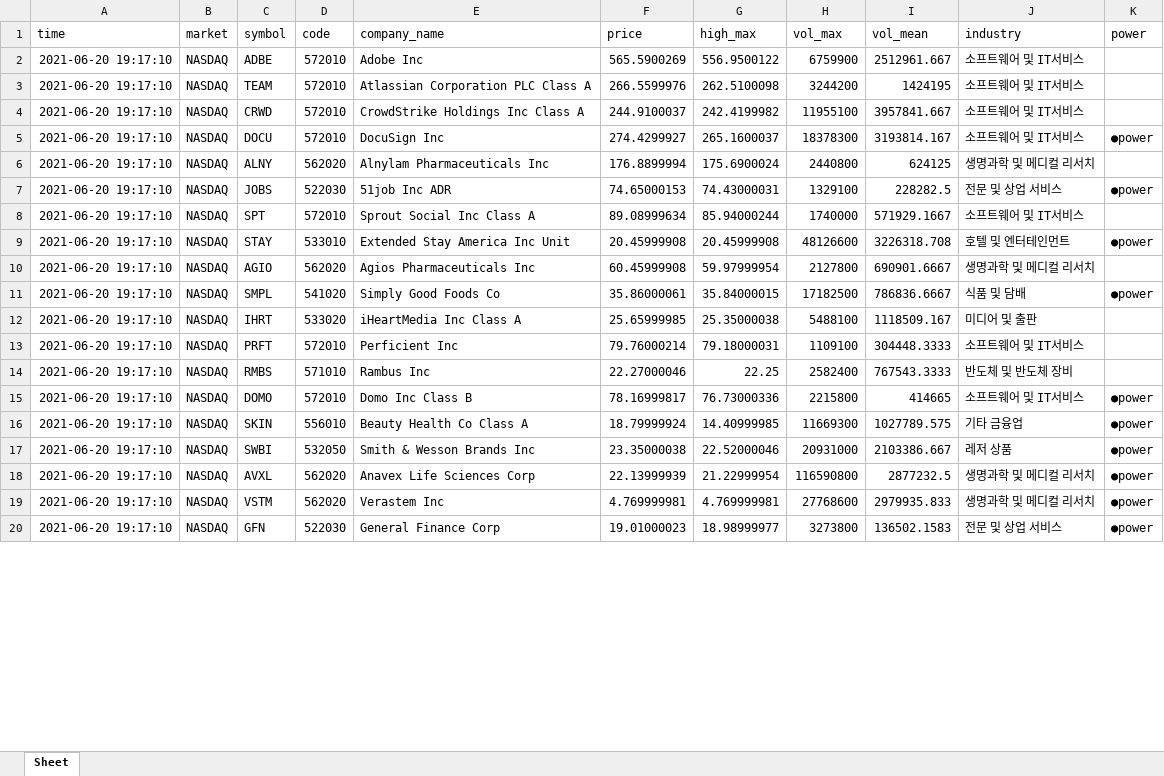
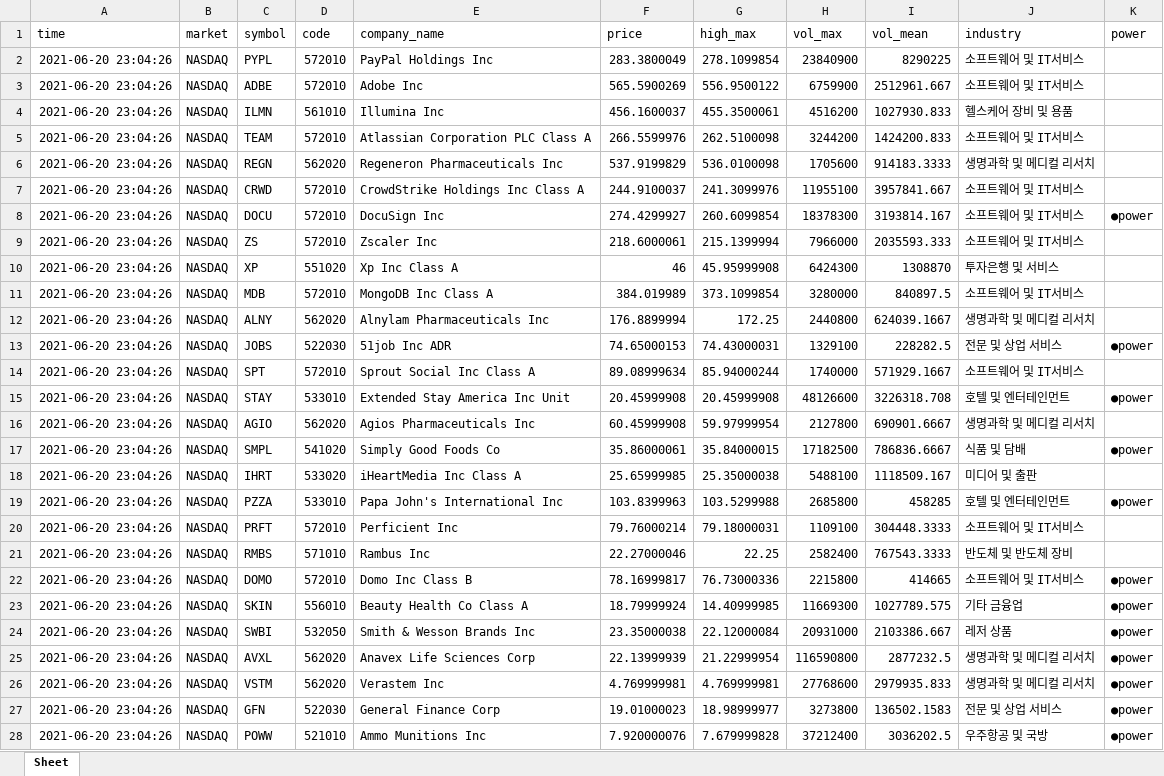
Before and after one commit to choiSUNJUNG/stock, an Excel workbook: s3_trend_follow.xlsx, sheet Sheet, drawn as a sheet; only a part is shown; values as stored, in another font and other column widths than the file's, no borders; addresses are those after the commit; the diff covers the shown part only; the diff names each change by its address in the sheet, - before the commit and + after, or states it on an @@ line.

```diff
--- a/s3_trend_follow.xlsx (sheet Sheet)
+++ b/s3_trend_follow.xlsx (sheet Sheet)
+row 2: 2021-06-20 23:04:26 | NASDAQ | PYPL | 572010 | PayPal Holdings Inc | 283.3800049 | 278.1099854 | 23840900 | 8290225 | 소프트웨어 및 IT서비스
-A3 (time): 2021-06-20 19:17:10
+A3 (time): 2021-06-20 23:04:26
+row 4: 2021-06-20 23:04:26 | NASDAQ | ILMN | 561010 | Illumina Inc | 456.1600037 | 455.3500061 | 4516200 | 1027930.833 | 헬스케어 장비 및 용품
-A5 (time): 2021-06-20 19:17:10
+A5 (time): 2021-06-20 23:04:26
-I5 (vol_mean): 1424195
+I5 (vol_mean): 1424200.833
+row 6: 2021-06-20 23:04:26 | NASDAQ | REGN | 562020 | Regeneron Pharmaceuticals Inc | 537.9199829 | 536.0100098 | 1705600 | 914183.3333 | 생명과학 및 메디컬 리서치
-A7:A8 (time): 2021-06-20 19:17:10
+A7:A8 (time): 2021-06-20 23:04:26
-G7 (high_max): 242.4199982
+G7 (high_max): 241.3099976
-G8 (high_max): 265.1600037
+G8 (high_max): 260.6099854
+row 9: 2021-06-20 23:04:26 | NASDAQ | ZS | 572010 | Zscaler Inc | 218.6000061 | 215.1399994 | 7966000 | 2035593.333 | 소프트웨어 및 IT서비스
+row 10: 2021-06-20 23:04:26 | NASDAQ | XP | 551020 | Xp Inc Class A | 46 | 45.95999908 | 6424300 | 1308870 | 투자은행 및 서비스
+row 11: 2021-06-20 23:04:26 | NASDAQ | MDB | 572010 | MongoDB Inc Class A | 384.019989 | 373.1099854 | 3280000 | 840897.5 | 소프트웨어 및 IT서비스
-A12:A18 (time): 2021-06-20 19:17:10
+A12:A18 (time): 2021-06-20 23:04:26
-G12 (high_max): 175.6900024
+G12 (high_max): 172.25
-I12 (vol_mean): 624125
+I12 (vol_mean): 624039.1667
+row 19: 2021-06-20 23:04:26 | NASDAQ | PZZA | 533010 | Papa John's International Inc | 103.8399963 | 103.5299988 | 2685800 | 458285 | 호텔 및 엔터테인먼트 | ●power
-A20:A27 (time): 2021-06-20 19:17:10
+A20:A27 (time): 2021-06-20 23:04:26
-G24 (high_max): 22.52000046
+G24 (high_max): 22.12000084
+row 28: 2021-06-20 23:04:26 | NASDAQ | POWW | 521010 | Ammo Munitions Inc | 7.920000076 | 7.679999828 | 37212400 | 3036202.5 | 우주항공 및 국방 | ●power
```
Also changed, not shown: 17 added rows and 18 edited cells elsewhere in this sheet, 2 other files.
